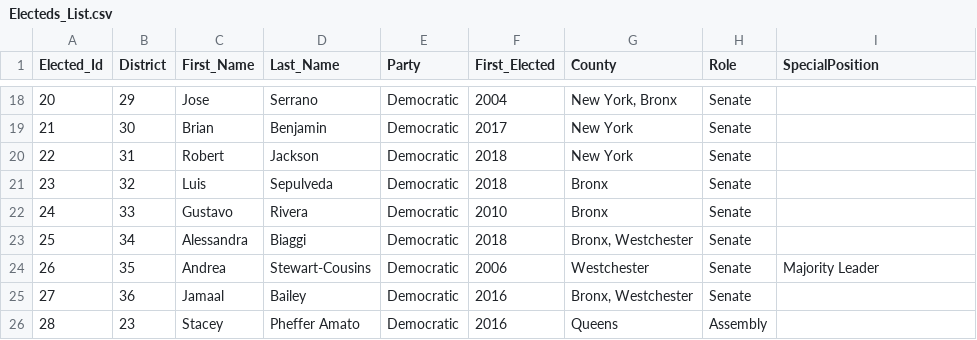
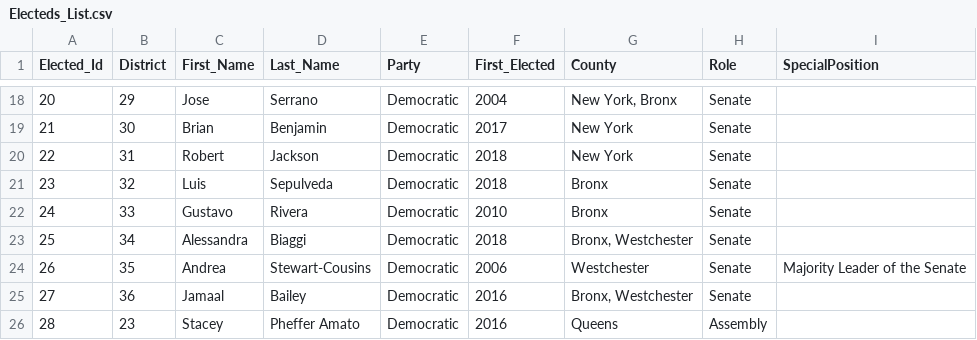
Before and after one commit to rawild/InteractiveDataVis-Portfolio, a CSV file: project_1/data/Electeds_List.csv, drawn as a sheet; only a part is shown, gaps mark what is left out.

Commit message:
trying to fix ASCs missing position

```diff
--- a/project_1/data/Electeds_List.csv
+++ b/project_1/data/Electeds_List.csv
@@ -23,3 +23,3 @@ Elected_Id,District,First_Name,Last_Name,Party,First_Elected,County,Role,Special
 25,34,Alessandra,Biaggi,Democratic,2018,"Bronx, Westchester",Senate,
-26,35,Andrea,Stewart-Cousins,Democratic,2006,Westchester,Senate,Majority Leader
+26,35,Andrea,Stewart-Cousins,Democratic,2006,Westchester,Senate,Majority Leader of the Senate
 27,36,Jamaal,Bailey,Democratic,2016,"Bronx, Westchester",Senate,
```
